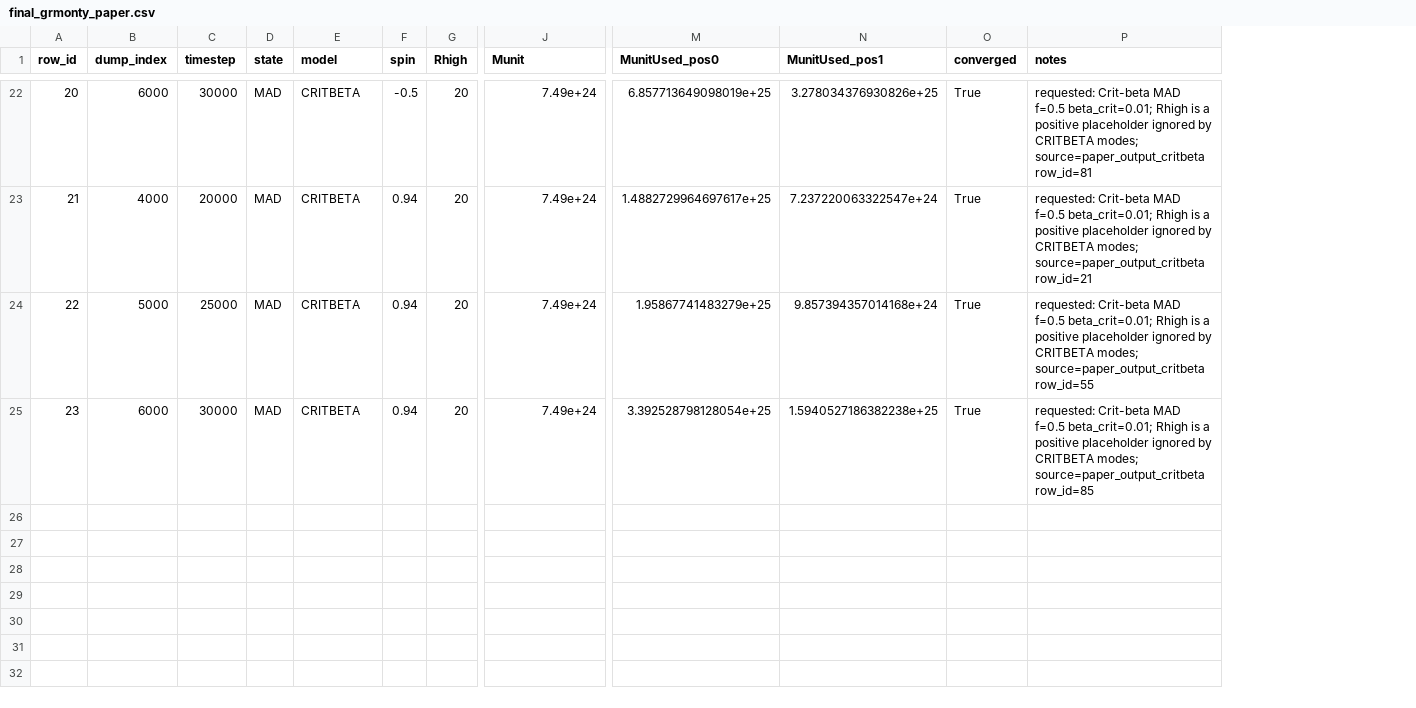
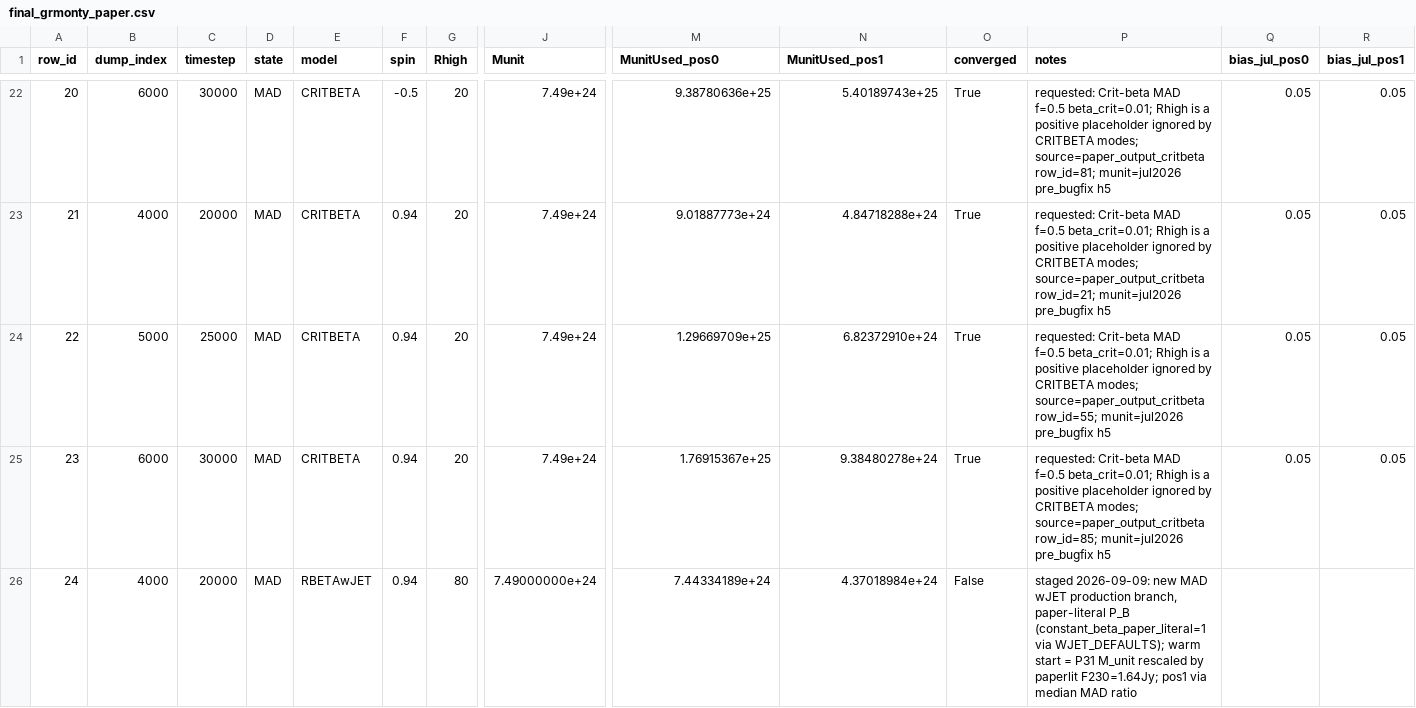
Before and after one commit to ajdavis25/anantua_hayley_munit_code, a CSV file: data/final_grmonty_paper.csv, drawn as a sheet; only a part is shown, gaps mark what is left out; rows hold the shown columns only; the diff covers the shown part only; the diff names each change by its address in the sheet, - before the commit and + after, or states it on an @@ line.

```diff
--- a/data/final_grmonty_paper.csv
+++ b/data/final_grmonty_paper.csv
+column Q (bias_jul_pos0), rows 22-25: all 0.05
+column R (bias_jul_pos1), rows 22-25: all 0.05
-M22 (MunitUsed_pos0): 6.857713649098019e+25
+M22 (MunitUsed_pos0): 9.38780636e+25
-N22 (MunitUsed_pos1): 3.278034376930826e+25
+N22 (MunitUsed_pos1): 5.40189743e+25
-P22 (notes): …modes; source=paper_output_critbeta row_id=81
+P22 (notes): …modes; source=paper_output_critbeta row_id=81; munit=jul2026 pre_bugfix h5
-M23 (MunitUsed_pos0): 1.4882729964697617e+25
+M23 (MunitUsed_pos0): 9.01887773e+24
-N23 (MunitUsed_pos1): 7.237220063322547e+24
+N23 (MunitUsed_pos1): 4.84718288e+24
-P23 (notes): …modes; source=paper_output_critbeta row_id=21
+P23 (notes): …modes; source=paper_output_critbeta row_id=21; munit=jul2026 pre_bugfix h5
-M24 (MunitUsed_pos0): 1.95867741483279e+25
+M24 (MunitUsed_pos0): 1.29669709e+25
-N24 (MunitUsed_pos1): 9.857394357014168e+24
+N24 (MunitUsed_pos1): 6.82372910e+24
-P24 (notes): …modes; source=paper_output_critbeta row_id=55
+P24 (notes): …modes; source=paper_output_critbeta row_id=55; munit=jul2026 pre_bugfix h5
-M25 (MunitUsed_pos0): 3.392528798128054e+25
+M25 (MunitUsed_pos0): 1.76915367e+25
-N25 (MunitUsed_pos1): 1.5940527186382238e+25
+N25 (MunitUsed_pos1): 9.38480278e+24
-P25 (notes): …modes; source=paper_output_critbeta row_id=85
+P25 (notes): …modes; source=paper_output_critbeta row_id=85; munit=jul2026 pre_bugfix h5
+row 26: 24 | 4000 | 20000 | MAD | RBETAwJET | 0.94 | 80 | 7.49000000e+24 | 7.44334189e+24 | 4.37018984e+24 | False | staged 2026-09-09: new MAD wJET production branch, paper-literal P_B (constant_beta_paper_literal=1 via WJET_DEFAULTS); warm start = P31 M_unit rescaled by paperlit F230=1.64Jy; pos1 via median MAD ratio
```
Also changed, not shown: 5 added rows and 60 edited cells elsewhere in this file, 1 other file.
